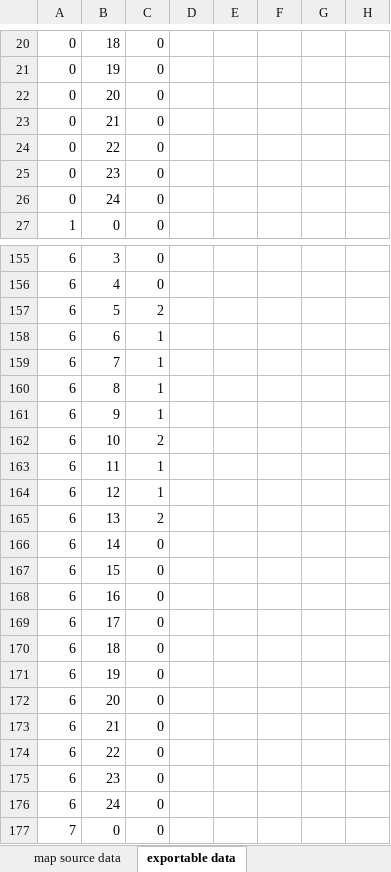
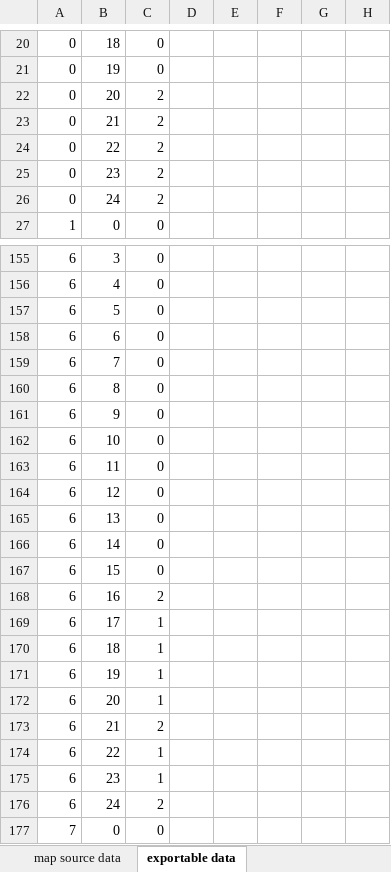
Before and after one commit to gpljr/BlockTileSystem, an Excel workbook: BlockTileSystem/Assets/Levels/map_schema.xlsx, sheet exportable data, drawn as a sheet; only a part is shown, gaps mark what is left out; values as stored, in another font and other column widths than the file's, no borders; table styles not drawn; the diff covers the shown part only; the diff names each change by its address in the sheet, - before the commit and + after, or states it on an @@ line.

```diff
--- a/BlockTileSystem/Assets/Levels/map_schema.xlsx (sheet exportable data)
+++ b/BlockTileSystem/Assets/Levels/map_schema.xlsx (sheet exportable data)
-C22:C26: 0
+C22:C26: 2
-C157: 2
+C157: 0
-C158:C161: 1
+C158:C161: 0
-C162: 2
+C162: 0
-C163:C164: 1
+C163:C164: 0
-C165: 2
+C165: 0
-C168: 0
+C168: 2
-C169:C172: 0
+C169:C172: 1
-C173: 0
+C173: 2
-C174:C175: 0
+C174:C175: 1
-C176: 0
+C176: 2
```
Also changed, not shown: 117 edited cells elsewhere in this sheet, sheet map source data, 4 other files.
